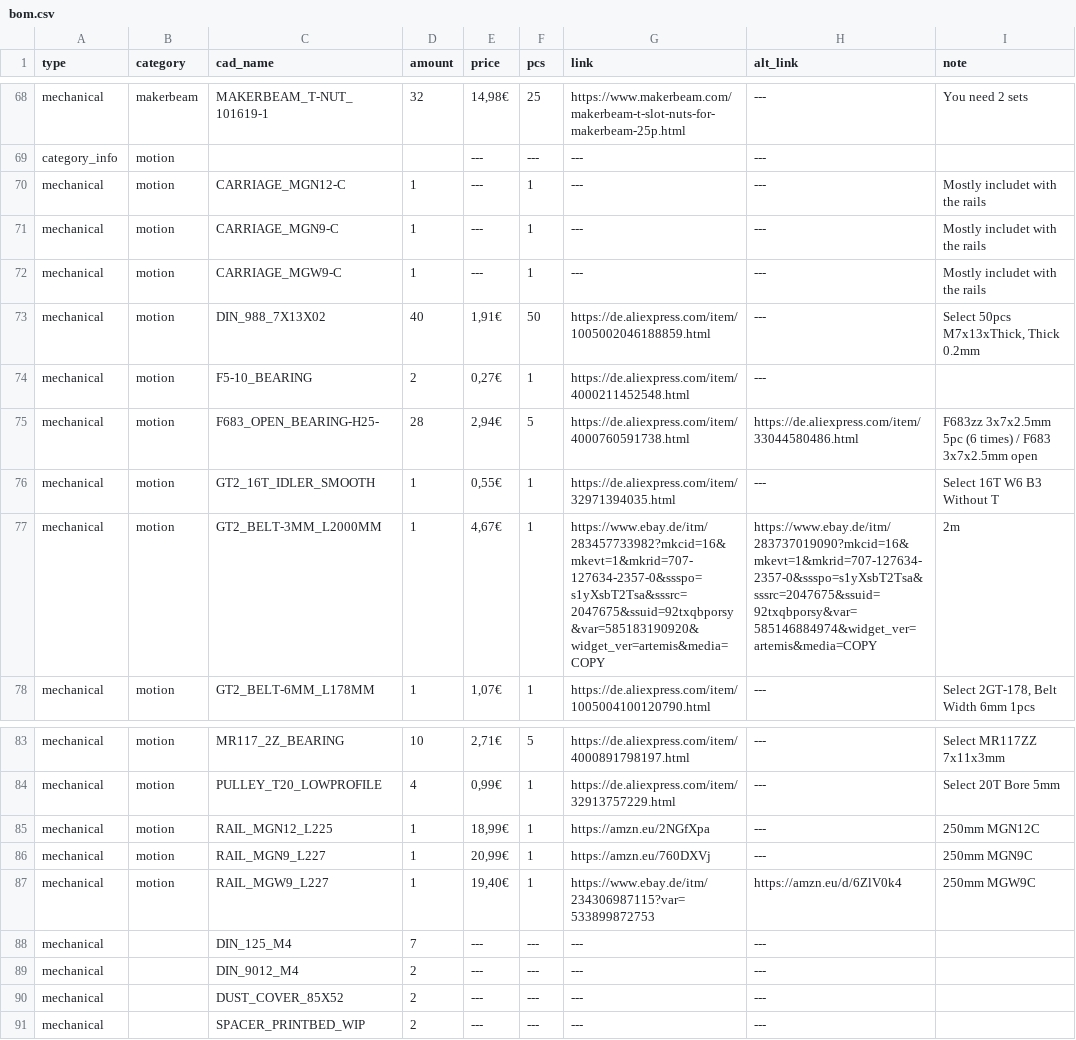
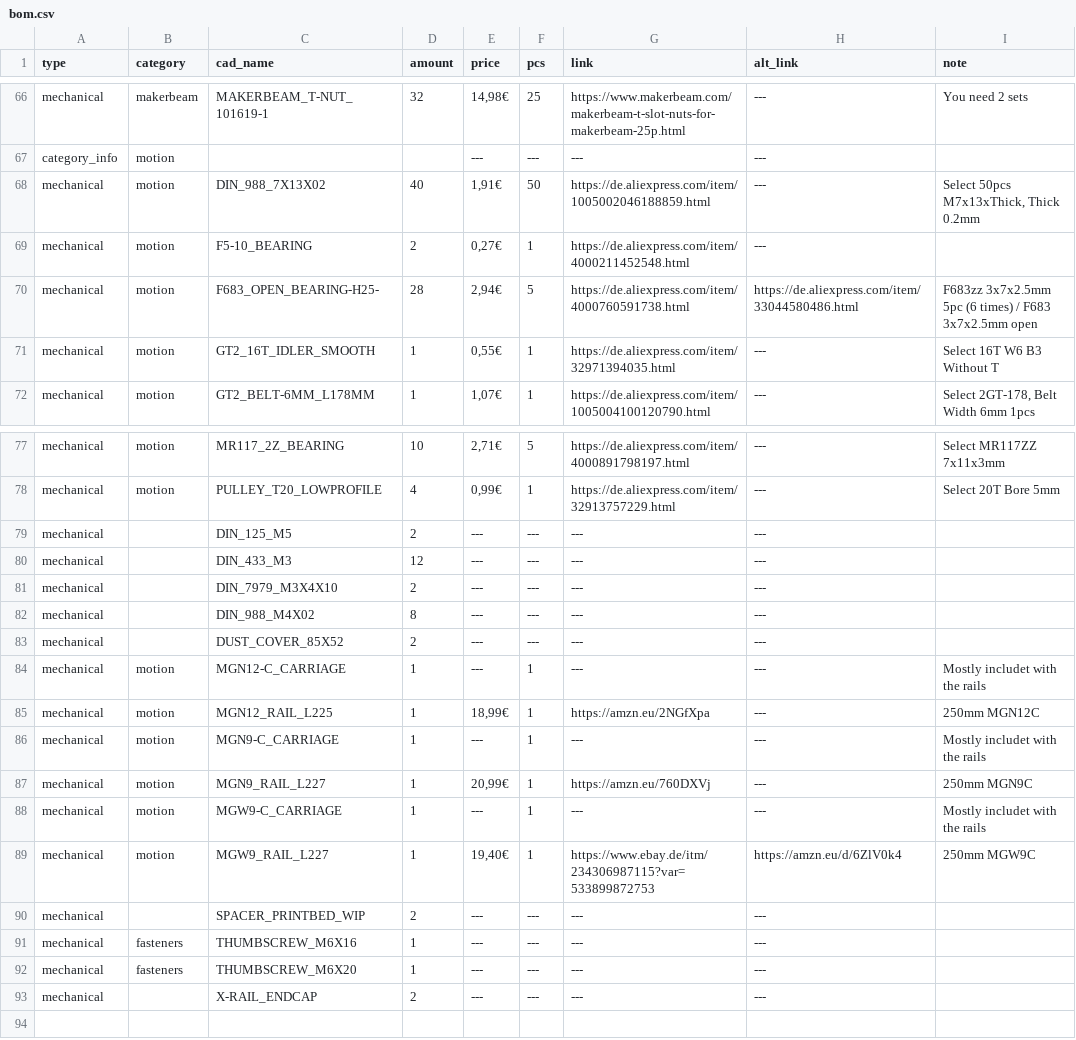
Before and after one commit to Audiotronix/Positron_LT, a CSV file: Parts/bom.csv, drawn as a sheet; only a part is shown, gaps mark what is left out; the diff covers the shown part only.

```diff
--- a/Parts/bom.csv
+++ b/Parts/bom.csv
@@ -69,5 +67,2 @@ mechanical,makerbeam,MAKERBEAM_T-NUT_101619-1,32,"14,98€",25,https://www.maker
 category_info,motion,,,---,---,---,---,
-mechanical,motion,CARRIAGE_MGN12-C,1,---,1,---,---,Mostly includet with the rails
-mechanical,motion,CARRIAGE_MGN9-C,1,---,1,---,---,Mostly includet with the rails
-mechanical,motion,CARRIAGE_MGW9-C,1,---,1,---,---,Mostly includet with the rails
 mechanical,motion,DIN_988_7X13X02,40,"1,91€",50,https://de.aliexpress.com/item/1005002046188859.html,---,"Select 50pcs M7x13xThick, Thick 0.2mm"
@@ -76,3 +71,2 @@ mechanical,motion,F683_OPEN_BEARING-H25-,28,"2,94€",5,https://de.aliexpress.co
 mechanical,motion,GT2_16T_IDLER_SMOOTH,1,"0,55€",1,https://de.aliexpress.com/item/32971394035.html,---,Select 16T W6 B3 Without T
-mechanical,motion,GT2_BELT-3MM_L2000MM,1,"4,67€",1,https://www.ebay.de/itm/283457733982?mkcid=16&mkevt=1&mkrid=707-127634-2357-0&ssspo=s1yXsbT2Tsa&sssrc=2047675&ssuid=92txqbporsy&var=585183190920&widget_ver=artemis&media=COPY,https://www.ebay.de/itm/283737019090?mkcid=16&mkevt=1&mkrid=707-127634-2357-0&ssspo=s1yXsbT2Tsa&sssrc=2047675&ssuid=92txqbporsy&var=585146884974&widget_ver=artemis&media=COPY,2m
 mechanical,motion,GT2_BELT-6MM_L178MM,1,"1,07€",1,https://de.aliexpress.com/item/1005004100120790.html,---,"Select 2GT-178, Belt Width 6mm 1pcs"
@@ -84,8 +78,16 @@ mechanical,motion,MR117_2Z_BEARING,10,"2,71€",5,https://de.aliexpress.com/item
 mechanical,motion,PULLEY_T20_LOWPROFILE,4,"0,99€",1,https://de.aliexpress.com/item/32913757229.html,---,Select 20T Bore 5mm
-mechanical,motion,RAIL_MGN12_L225,1,"18,99€",1,https://amzn.eu/2NGfXpa,---,250mm MGN12C
-mechanical,motion,RAIL_MGN9_L227,1,"20,99€",1,https://amzn.eu/760DXVj,---,250mm MGN9C
-mechanical,motion,RAIL_MGW9_L227,1,"19,40€",1,https://www.ebay.de/itm/234306987115?var=533899872753,https://amzn.eu/d/6ZlV0k4,250mm MGW9C
-mechanical,,DIN_125_M4,7,---,---,---,---,
-mechanical,,DIN_9012_M4,2,---,---,---,---,
+mechanical,,DIN_125_M5,2,---,---,---,---,
+mechanical,,DIN_433_M3,12,---,---,---,---,
+mechanical,,DIN_7979_M3X4X10,2,---,---,---,---,
+mechanical,,DIN_988_M4X02,8,---,---,---,---,
 mechanical,,DUST_COVER_85X52,2,---,---,---,---,
+mechanical,motion,MGN12-C_CARRIAGE,1,---,1,---,---,Mostly includet with the rails
+mechanical,motion,MGN12_RAIL_L225,1,"18,99€",1,https://amzn.eu/2NGfXpa,---,250mm MGN12C
+mechanical,motion,MGN9-C_CARRIAGE,1,---,1,---,---,Mostly includet with the rails
+mechanical,motion,MGN9_RAIL_L227,1,"20,99€",1,https://amzn.eu/760DXVj,---,250mm MGN9C
+mechanical,motion,MGW9-C_CARRIAGE,1,---,1,---,---,Mostly includet with the rails
+mechanical,motion,MGW9_RAIL_L227,1,"19,40€",1,https://www.ebay.de/itm/234306987115?var=533899872753,https://amzn.eu/d/6ZlV0k4,250mm MGW9C
 mechanical,,SPACER_PRINTBED_WIP,2,---,---,---,---,
+mechanical,fasteners,THUMBSCREW_M6X16,1,---,---,---,---,
+mechanical,fasteners,THUMBSCREW_M6X20,1,---,---,---,---,
+mechanical,,X-RAIL_ENDCAP,2,---,---,---,---,
```
Also changed, not shown: 2 removed rows and 2 edited cells elsewhere in this file, 54 other files.
